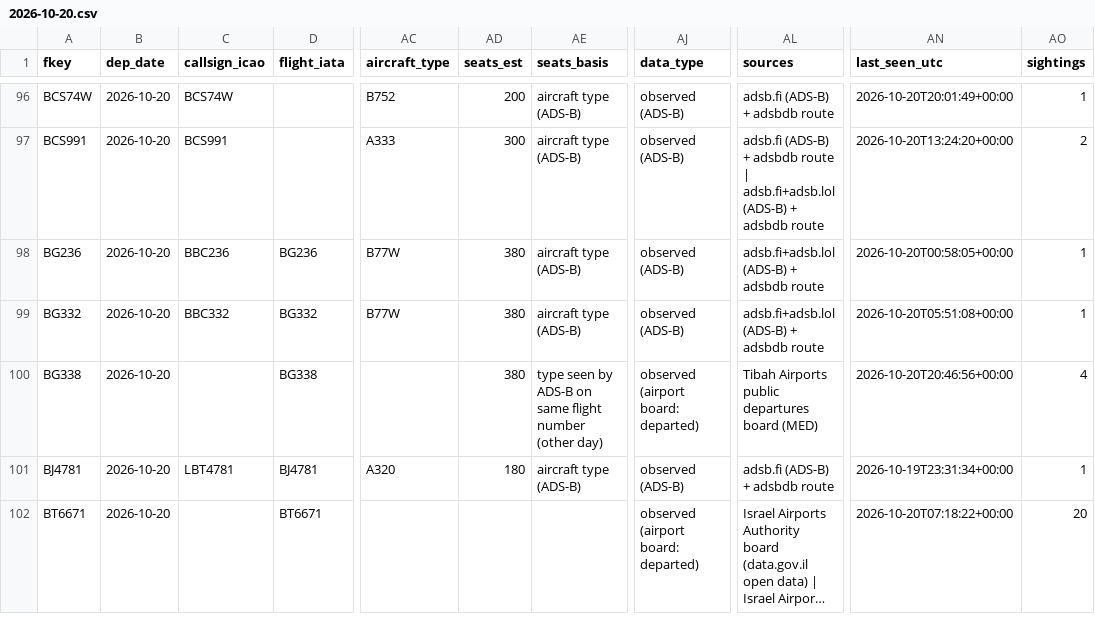
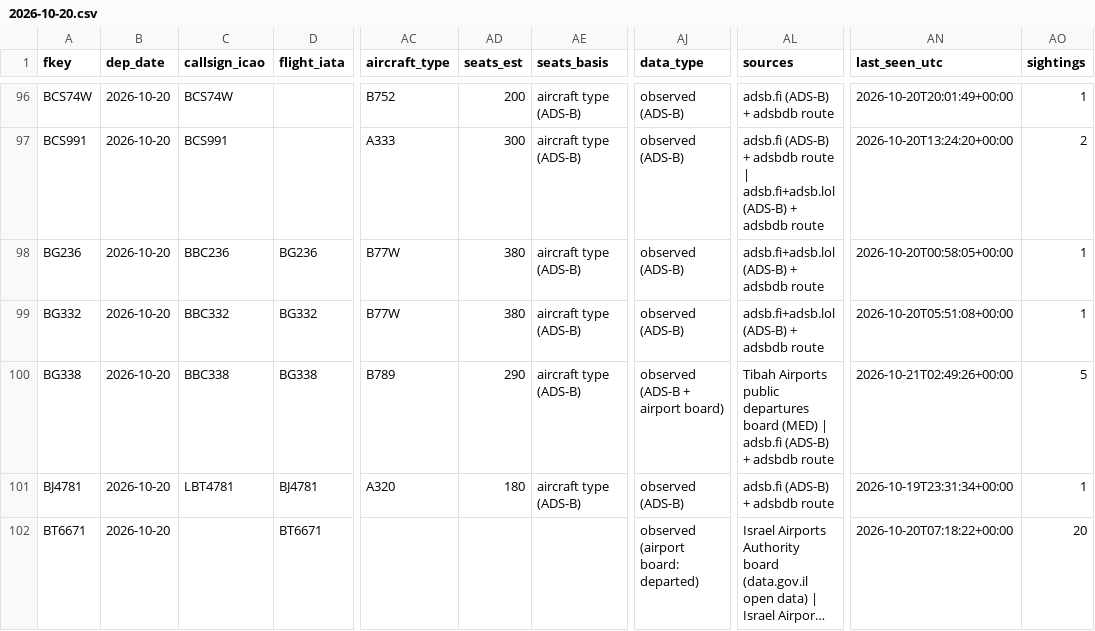
Before and after one commit to mrbugimposter3-ship-it/haramain-flights-live, a CSV file: data/flights/2026-10-20.csv, drawn as a sheet; only a part is shown, gaps mark what is left out; long unchanged cells end in …; the diff names each change by its address in the sheet, - before the commit and + after, or states it on an @@ line.

```diff
--- a/data/flights/2026-10-20.csv
+++ b/data/flights/2026-10-20.csv
-C100 (callsign_icao): (empty)
+C100 (callsign_icao): BBC338
-AC100 (aircraft_type): (empty)
+AC100 (aircraft_type): B789
-AD100 (seats_est): 380
+AD100 (seats_est): 290
-AE100 (seats_basis): type seen by ADS-B on same flight number (other day)
+AE100 (seats_basis): aircraft type (ADS-B)
-AJ100 (data_type): observed (airport board: departed)
+AJ100 (data_type): observed (ADS-B + airport board)
-AL100 (sources): …board (MED)
+AL100 (sources): …board (MED) | adsb.fi (ADS-B) + adsbdb route
-AN100 (last_seen_utc): 2026-10-20T20:46:56+00:00
+AN100 (last_seen_utc): 2026-10-21T02:49:26+00:00
-AO100 (sightings): 4
+AO100 (sightings): 5
```
Also changed, not shown: data/flights/2026-10-21.csv, data/flights/2026-10-24.csv, 44 other files.
